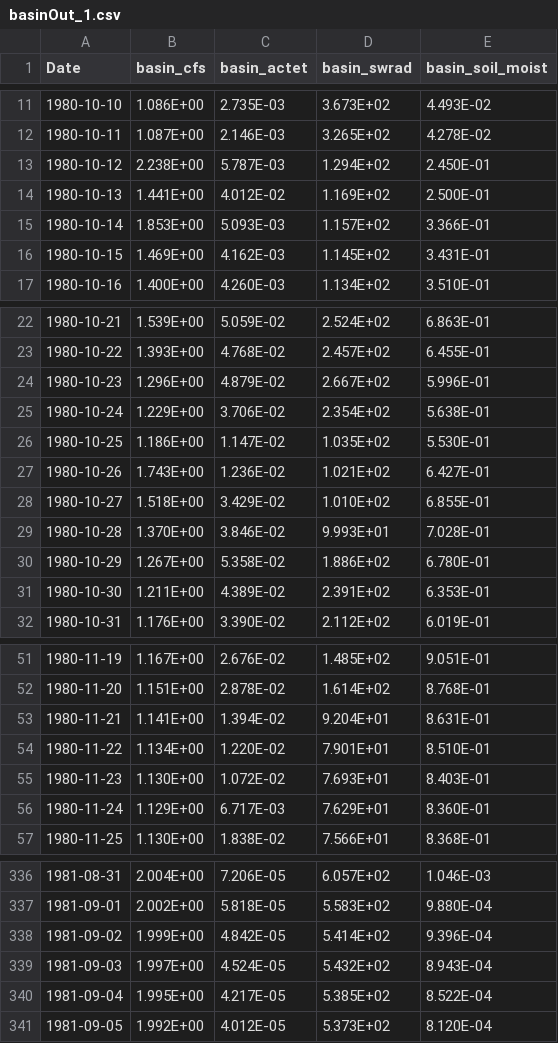
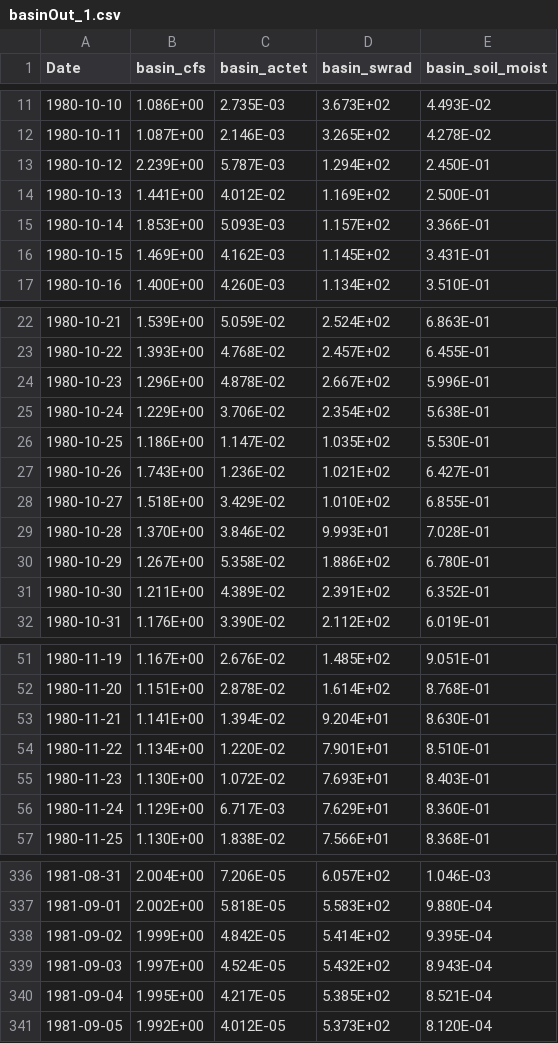
Before and after one commit to nhm-usgs/prms, a CSV file: projects/sagehen_restart/output-test/basinOut_1.csv, drawn as a sheet; only a part is shown, gaps mark what is left out; the diff covers the shown part only.

Commit message:
reorganized sagehen_restract directory

```diff
--- a/projects/sagehen_restart/output-test/basinOut_1.csv
+++ b/projects/sagehen_restart/output-test/basinOut_1.csv
@@ -12,3 +12,3 @@ Date, basin_cfs, basin_actet, basin_swrad, basin_soil_moist
 1980-10-11, 1.087E+00, 2.146E-03, 3.265E+02, 4.278E-02
-1980-10-12, 2.238E+00, 5.787E-03, 1.294E+02, 2.450E-01
+1980-10-12, 2.239E+00, 5.787E-03, 1.294E+02, 2.450E-01
 1980-10-13, 1.441E+00, 4.012E-02, 1.169E+02, 2.500E-01
@@ -23,3 +23,3 @@ Date, basin_cfs, basin_actet, basin_swrad, basin_soil_moist
 1980-10-22, 1.393E+00, 4.768E-02, 2.457E+02, 6.455E-01
-1980-10-23, 1.296E+00, 4.879E-02, 2.667E+02, 5.996E-01
+1980-10-23, 1.296E+00, 4.878E-02, 2.667E+02, 5.996E-01
 1980-10-24, 1.229E+00, 3.706E-02, 2.354E+02, 5.638E-01
@@ -30,3 +30,3 @@ Date, basin_cfs, basin_actet, basin_swrad, basin_soil_moist
 1980-10-29, 1.267E+00, 5.358E-02, 1.886E+02, 6.780E-01
-1980-10-30, 1.211E+00, 4.389E-02, 2.391E+02, 6.353E-01
+1980-10-30, 1.211E+00, 4.389E-02, 2.391E+02, 6.352E-01
 1980-10-31, 1.176E+00, 3.390E-02, 2.112E+02, 6.019E-01
@@ -52,3 +52,3 @@ Date, basin_cfs, basin_actet, basin_swrad, basin_soil_moist
 1980-11-20, 1.151E+00, 2.878E-02, 1.614E+02, 8.768E-01
-1980-11-21, 1.141E+00, 1.394E-02, 9.204E+01, 8.631E-01
+1980-11-21, 1.141E+00, 1.394E-02, 9.204E+01, 8.630E-01
 1980-11-22, 1.134E+00, 1.220E-02, 7.901E+01, 8.510E-01
@@ -337,5 +337,5 @@ Date, basin_cfs, basin_actet, basin_swrad, basin_soil_moist
 1981-09-01, 2.002E+00, 5.818E-05, 5.583E+02, 9.880E-04
-1981-09-02, 1.999E+00, 4.842E-05, 5.414E+02, 9.396E-04
+1981-09-02, 1.999E+00, 4.842E-05, 5.414E+02, 9.395E-04
 1981-09-03, 1.997E+00, 4.524E-05, 5.432E+02, 8.943E-04
-1981-09-04, 1.995E+00, 4.217E-05, 5.385E+02, 8.522E-04
+1981-09-04, 1.995E+00, 4.217E-05, 5.385E+02, 8.521E-04
 1981-09-05, 1.992E+00, 4.012E-05, 5.373E+02, 8.120E-04
```
Also changed, not shown: 8 edited cells elsewhere in this file, projects/sagehen_restart/output-test/basinOut_10.csv, projects/sagehen_restart/output-test/basinOut_13.csv, 48 other files.
